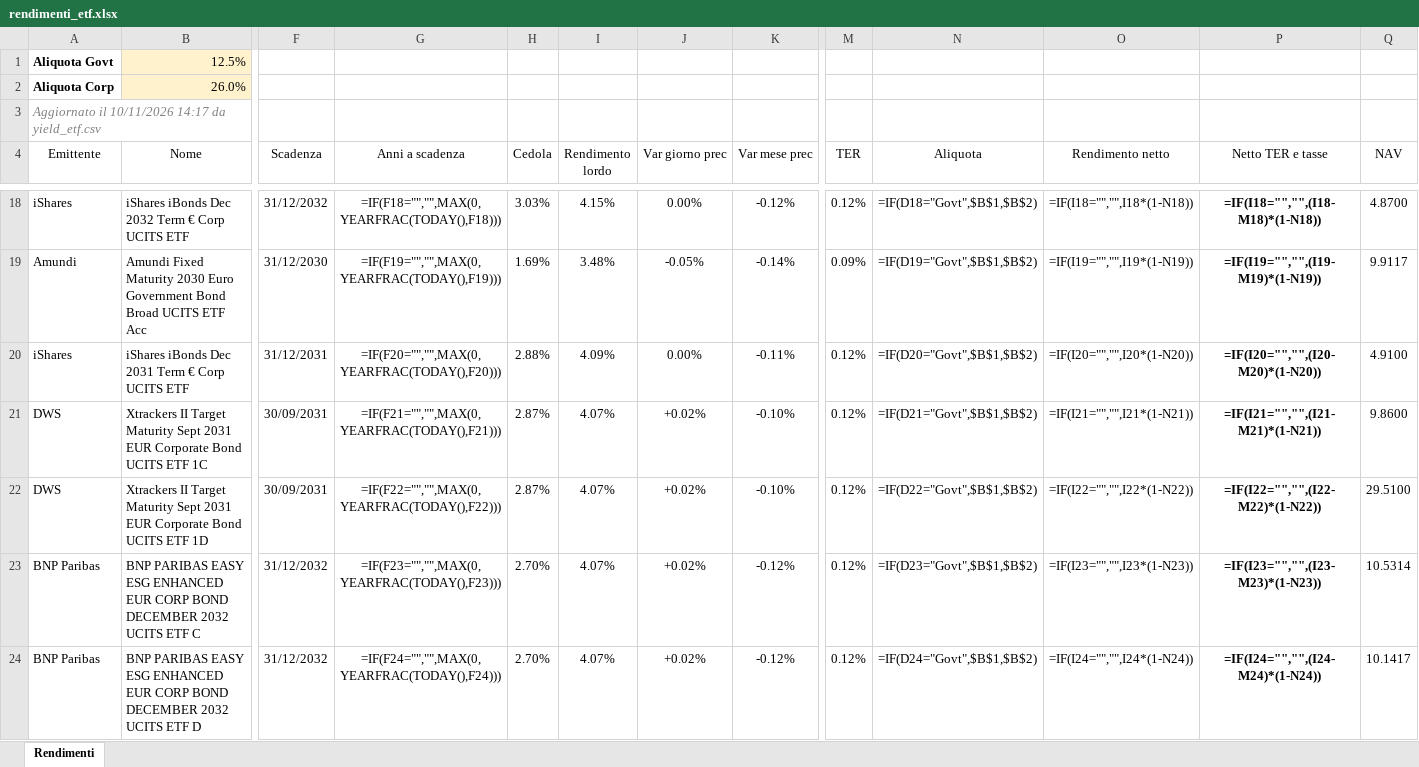
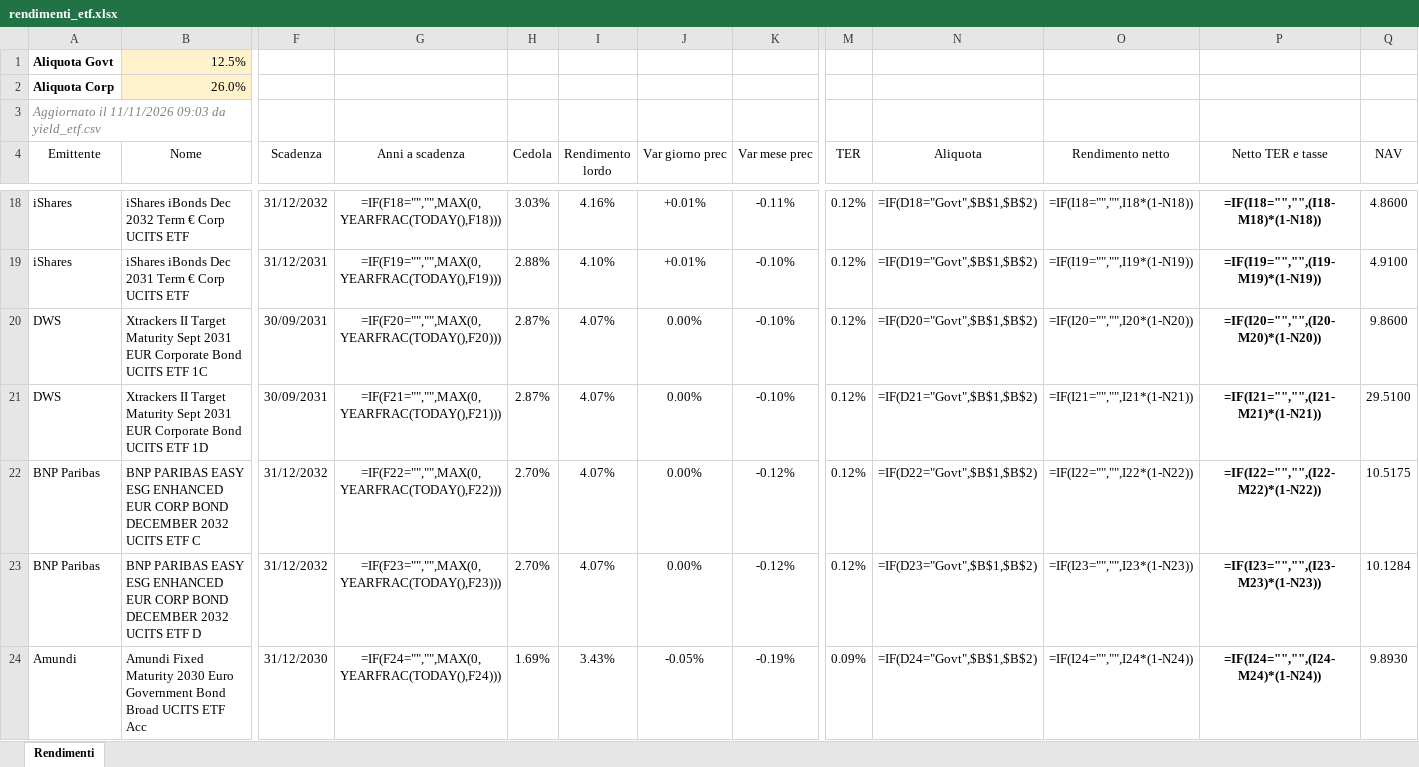
Before and after one commit to FedeGambe/Target_Maturity_ETF_Planner, an Excel workbook: data/rendimenti_etf.xlsx, sheet Rendimenti, drawn as a sheet; only a part is shown, gaps mark what is left out; values as stored, in another font and other column widths than the file's, no borders; formulas without a stored value are shown as written; conditional formats and table styles not drawn; removed rows and columns are numbered as before the commit, all else as after; rows hold the shown columns only; the diff covers the shown part only; the diff names each change by its address in the sheet, - before the commit and + after, or states it on an @@ line.

Commit message:
Aggiorna yield_etf 11/11/2026

```diff
--- a/data/rendimenti_etf.xlsx (sheet Rendimenti)
+++ b/data/rendimenti_etf.xlsx (sheet Rendimenti)
-A3 (Emittente): Aggiornato il 10/11/2026 14:17 da yield_etf.csv
+A3 (Emittente): Aggiornato il 11/11/2026 09:03 da yield_etf.csv
-I18 (Rendimento lordo): 4.15%
+I18 (Rendimento lordo): 4.16%
-J18 (Var giorno prec): 0.00%
+J18 (Var giorno prec): +0.01%
-K18 (Var mese prec): -0.12%
+K18 (Var mese prec): -0.11%
-Q18 (NAV): 4.8700
+Q18 (NAV): 4.8600
-row 19: Amundi | Amundi Fixed Maturity 2030 Euro Government Bond Broad UCITS ETF Acc | 31/12/2030 | =IF(F19="","",MAX(0,YEARFRAC(TODAY(),F19))) | 1.69% | 3.48% | -0.05% | -0.14% | 0.09% | =IF(D19="Govt",$B$1,$B$2) | =IF(I19="","",I19*(1-N19)) | =IF(I19="","",(I19-M19)*(1-N19)) | 9.9117
-G19 (Anni a scadenza): =IF(F20="","",MAX(0,YEARFRAC(TODAY(),F20)))
+G19 (Anni a scadenza): =IF(F19="","",MAX(0,YEARFRAC(TODAY(),F19)))
-I19 (Rendimento lordo): 4.09%
+I19 (Rendimento lordo): 4.10%
-J19 (Var giorno prec): 0.00%
+J19 (Var giorno prec): +0.01%
-K19 (Var mese prec): -0.11%
+K19 (Var mese prec): -0.10%
-N19 (Aliquota): =IF(D20="Govt",$B$1,$B$2)
+N19 (Aliquota): =IF(D19="Govt",$B$1,$B$2)
-O19 (Rendimento netto): =IF(I20="","",I20*(1-N20))
+O19 (Rendimento netto): =IF(I19="","",I19*(1-N19))
-P19 (Netto TER e tasse): =IF(I20="","",(I20-M20)*(1-N20))
+P19 (Netto TER e tasse): =IF(I19="","",(I19-M19)*(1-N19))
-G20 (Anni a scadenza): =IF(F21="","",MAX(0,YEARFRAC(TODAY(),F21)))
+G20 (Anni a scadenza): =IF(F20="","",MAX(0,YEARFRAC(TODAY(),F20)))
-J20:J23 (Var giorno prec): +0.02%
+J20:J23 (Var giorno prec): 0.00%
-N20 (Aliquota): =IF(D21="Govt",$B$1,$B$2)
+N20 (Aliquota): =IF(D20="Govt",$B$1,$B$2)
-O20 (Rendimento netto): =IF(I21="","",I21*(1-N21))
+O20 (Rendimento netto): =IF(I20="","",I20*(1-N20))
-P20 (Netto TER e tasse): =IF(I21="","",(I21-M21)*(1-N21))
+P20 (Netto TER e tasse): =IF(I20="","",(I20-M20)*(1-N20))
-G21 (Anni a scadenza): =IF(F22="","",MAX(0,YEARFRAC(TODAY(),F22)))
+G21 (Anni a scadenza): =IF(F21="","",MAX(0,YEARFRAC(TODAY(),F21)))
-N21 (Aliquota): =IF(D22="Govt",$B$1,$B$2)
+N21 (Aliquota): =IF(D21="Govt",$B$1,$B$2)
-O21 (Rendimento netto): =IF(I22="","",I22*(1-N22))
+O21 (Rendimento netto): =IF(I21="","",I21*(1-N21))
-P21 (Netto TER e tasse): =IF(I22="","",(I22-M22)*(1-N22))
+P21 (Netto TER e tasse): =IF(I21="","",(I21-M21)*(1-N21))
-G22 (Anni a scadenza): =IF(F23="","",MAX(0,YEARFRAC(TODAY(),F23)))
+G22 (Anni a scadenza): =IF(F22="","",MAX(0,YEARFRAC(TODAY(),F22)))
-N22 (Aliquota): =IF(D23="Govt",$B$1,$B$2)
+N22 (Aliquota): =IF(D22="Govt",$B$1,$B$2)
-O22 (Rendimento netto): =IF(I23="","",I23*(1-N23))
+O22 (Rendimento netto): =IF(I22="","",I22*(1-N22))
-P22 (Netto TER e tasse): =IF(I23="","",(I23-M23)*(1-N23))
+P22 (Netto TER e tasse): =IF(I22="","",(I22-M22)*(1-N22))
-Q22 (NAV): 10.5314
+Q22 (NAV): 10.5175
-G23 (Anni a scadenza): =IF(F24="","",MAX(0,YEARFRAC(TODAY(),F24)))
+G23 (Anni a scadenza): =IF(F23="","",MAX(0,YEARFRAC(TODAY(),F23)))
-N23 (Aliquota): =IF(D24="Govt",$B$1,$B$2)
+N23 (Aliquota): =IF(D23="Govt",$B$1,$B$2)
-O23 (Rendimento netto): =IF(I24="","",I24*(1-N24))
+O23 (Rendimento netto): =IF(I23="","",I23*(1-N23))
-P23 (Netto TER e tasse): =IF(I24="","",(I24-M24)*(1-N24))
+P23 (Netto TER e tasse): =IF(I23="","",(I23-M23)*(1-N23))
-Q23 (NAV): 10.1417
+Q23 (NAV): 10.1284
+row 24: Amundi | Amundi Fixed Maturity 2030 Euro Government Bond Broad UCITS ETF Acc | 31/12/2030 | =IF(F24="","",MAX(0,YEARFRAC(TODAY(),F24))) | 1.69% | 3.43% | -0.05% | -0.19% | 0.09% | =IF(D24="Govt",$B$1,$B$2) | =IF(I24="","",I24*(1-N24)) | =IF(I24="","",(I24-M24)*(1-N24)) | 9.8930
```
Also changed, not shown: 7 added rows, 7 removed rows and 97 edited cells elsewhere in this sheet, 2 other files.
